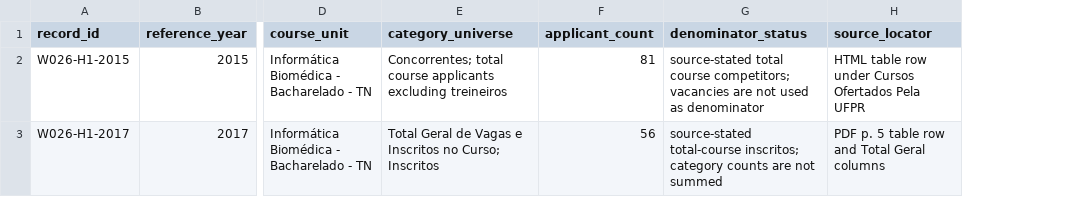
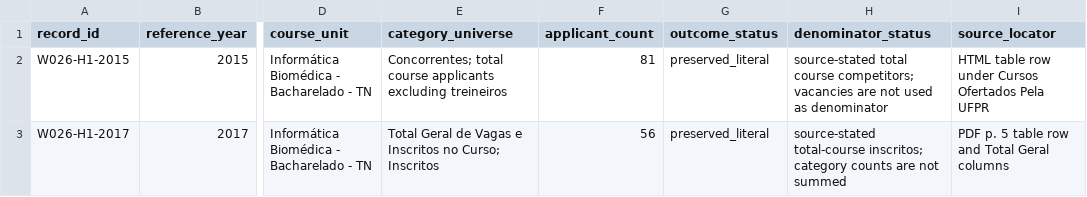
Before and after one commit to vinnses/ibm, a CSV file: dados/administracao/candidatos-historicos.csv, drawn as a sheet; only a part is shown, gaps mark what is left out; the diff covers the shown part only; the diff names each change by its address in the sheet, - before the commit and + after, or states it on an @@ line.

```diff
--- a/dados/administracao/candidatos-historicos.csv
+++ b/dados/administracao/candidatos-historicos.csv
+column G (outcome_status), rows 2-3: preserved_literal | preserved_literal
```
Also changed, not shown: 2 added rows elsewhere in this file, administracao/dados/ufpr/w026/buscas.csv, administracao/dados/ufpr/w026/manifesto.csv, 4 other files.
